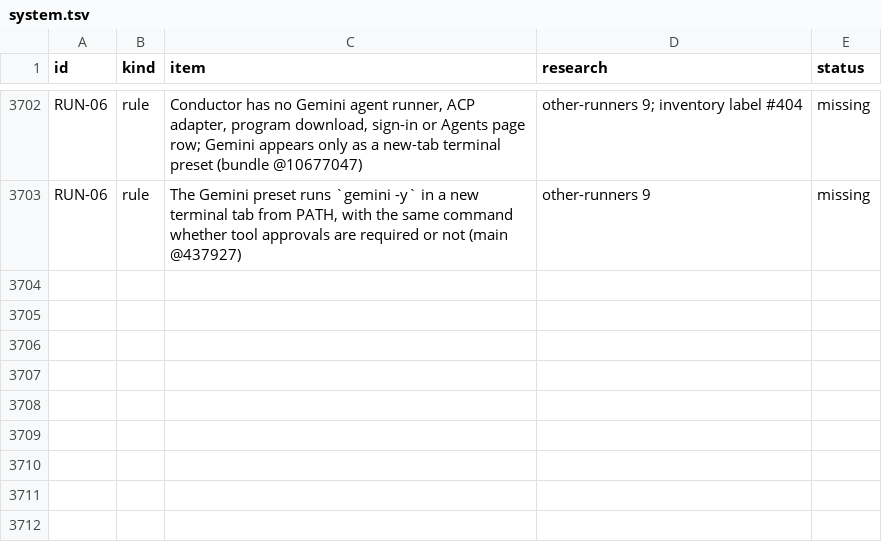
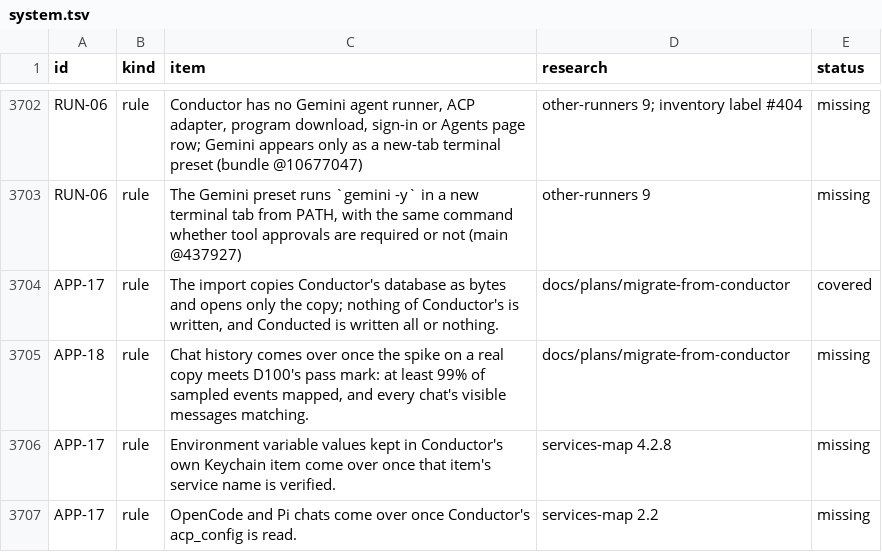
Before and after one commit to jahala/conducted, a TSV file: docs/plans/items/system.tsv, drawn as a sheet; only a part is shown, gaps mark what is left out; the diff names each change by its address in the sheet, - before the commit and + after, or states it on an @@ line.

```diff
--- a/docs/plans/items/system.tsv
+++ b/docs/plans/items/system.tsv
+row 3704: APP-17 | rule | The import copies Conductor's database as bytes and opens only the copy; nothing of Conductor's is written, and Conducted is written all or nothing. | docs/plans/migrate-from-conductor | covered
+row 3705: APP-18 | rule | Chat history comes over once the spike on a real copy meets D100's pass mark: at least 99% of sampled events mapped, and every chat's visible messages matching. | docs/plans/migrate-from-conductor | missing
+row 3706: APP-17 | rule | Environment variable values kept in Conductor's own Keychain item come over once that item's service name is verified. | services-map 4.2.8 | missing
+row 3707: APP-17 | rule | OpenCode and Pi chats come over once Conductor's acp_config is read. | services-map 2.2 | missing
```
Also changed, not shown: 10 other files.
